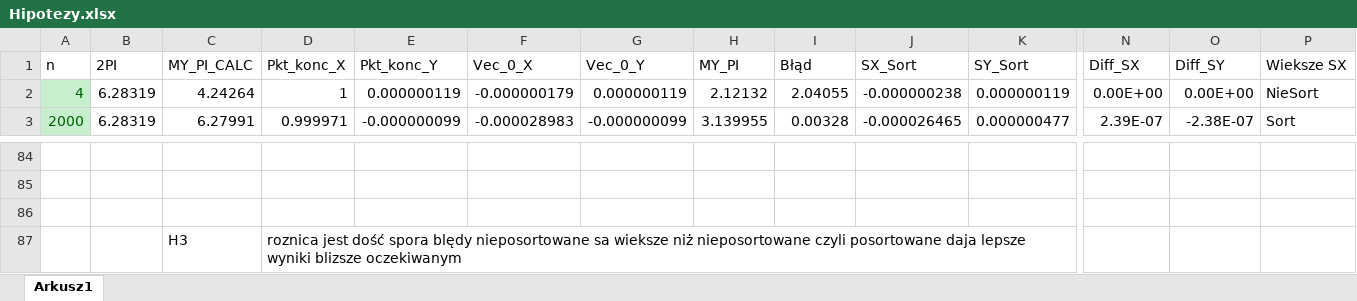
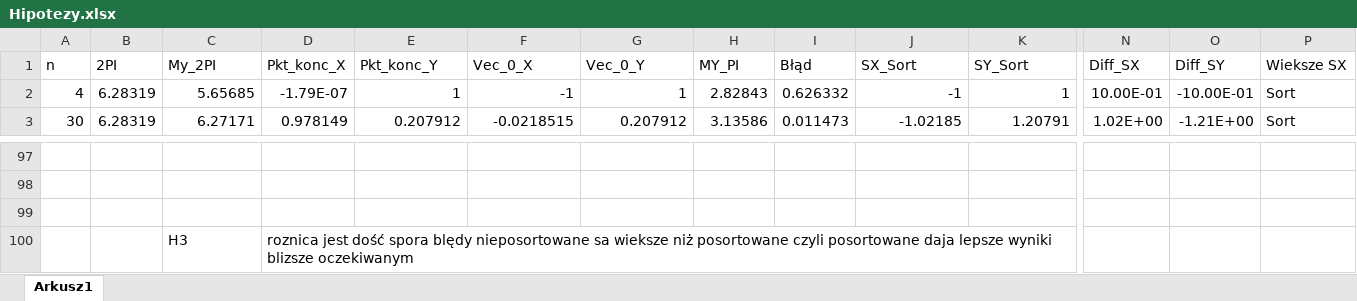
Before and after one commit to Zi3lx/Algorytmy-Numeryczne, an Excel workbook: Projekt1/Hipotezy.xlsx, sheet Arkusz1, drawn as a sheet; only a part is shown, gaps mark what is left out; values as stored, in another font and other column widths than the file's, no borders; charts and pictures not drawn; addresses are those after the commit; the diff covers the shown part only; the diff names each change by its address in the sheet, - before the commit and + after, or states it on an @@ line.

```diff
--- a/Projekt1/Hipotezy.xlsx (sheet Arkusz1)
+++ b/Projekt1/Hipotezy.xlsx (sheet Arkusz1)
-C1: MY_PI_CALC
+C1: My_2PI
@@ A2:A3 fill: #C6EFCE → none, text colour: #006100 → black @@
-C2 (My_2PI): 4.24264
+C2 (My_2PI): 5.65685
-D2 (Pkt_konc_X): 1
+D2 (Pkt_konc_X): -1.79E-07
-E2 (Pkt_konc_Y): 0.000000119
+E2 (Pkt_konc_Y): 1
-F2 (Vec_0_X): -0.000000179
+F2 (Vec_0_X): -1
-G2 (Vec_0_Y): 0.000000119
+G2 (Vec_0_Y): 1
-H2 (MY_PI): 2.12132
+H2 (MY_PI): 2.82843
-I2 (Błąd): 2.04055
+I2 (Błąd): 0.626332
-J2 (SX_Sort): -0.000000238
+J2 (SX_Sort): -1
-K2 (SY_Sort): 0.000000119
+K2 (SY_Sort): 1
-N2 (Diff_SX): 0.00E+00
+N2 (Diff_SX): 10.00E-01
-O2 (Diff_SY): 0.00E+00
+O2 (Diff_SY): -10.00E-01
-P2 (Wieksze SX): NieSort
+P2 (Wieksze SX): Sort
-A3 (n): 2000
+A3 (n): 30
-C3 (My_2PI): 6.27991
+C3 (My_2PI): 6.27171
-D3 (Pkt_konc_X): 0.999971
+D3 (Pkt_konc_X): 0.978149
-E3 (Pkt_konc_Y): -0.000000099
+E3 (Pkt_konc_Y): 0.207912
-F3 (Vec_0_X): -0.000028983
+F3 (Vec_0_X): -0.0218515
-G3 (Vec_0_Y): -0.000000099
+G3 (Vec_0_Y): 0.207912
-H3 (MY_PI): 3.139955
+H3 (MY_PI): 3.13586
-I3 (Błąd): 0.00328
+I3 (Błąd): 0.011473
-J3 (SX_Sort): -0.000026465
+J3 (SX_Sort): -1.02185
-K3 (SY_Sort): 0.000000477
+K3 (SY_Sort): 1.20791
-N3 (Diff_SX): 2.39E-07
+N3 (Diff_SX): 1.02E+00
-O3 (Diff_SY): -2.38E-07
+O3 (Diff_SY): -1.21E+00
-D100 (Pkt_konc_X): …wieksze niż nieposortowane czyli posortowane…
+D100 (Pkt_konc_X): …wieksze niż posortowane czyli posortowane…
```
Also changed, not shown: 17 added rows, 4 removed rows, 753 edited cells and cell formats elsewhere in this sheet, charts or pictures, 10 other files.
